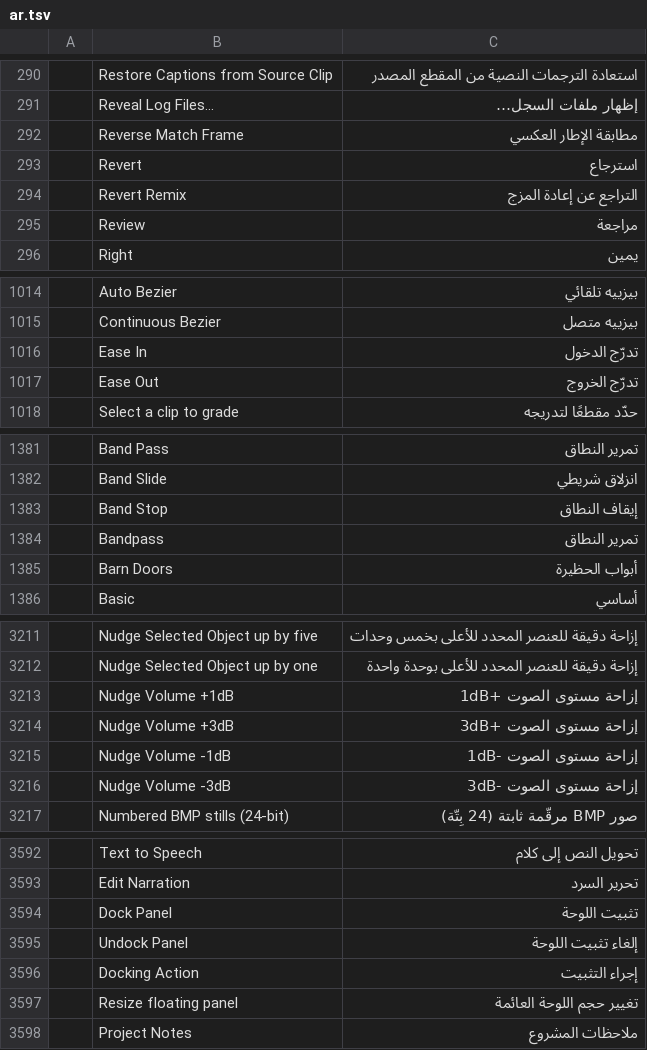
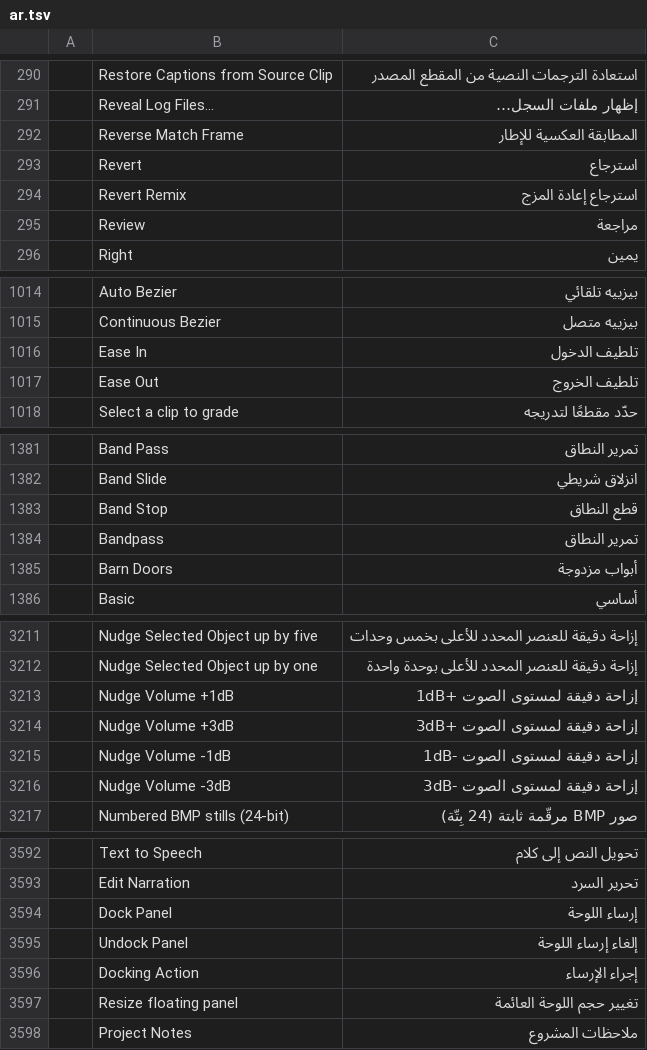
Before and after one commit to abdulkarimMahmoud/filmcraft, a TSV file: crates/ui-egui/src/i18n/ar.tsv, drawn as a sheet; only a part is shown, gaps mark what is left out; the diff covers the shown part only.

```diff
--- a/crates/ui-egui/src/i18n/ar.tsv
+++ b/crates/ui-egui/src/i18n/ar.tsv
@@ -291,5 +291,5 @@
 	Reveal Log Files…	إظهار ملفات السجل…
-	Reverse Match Frame	مطابقة الإطار العكسي
+	Reverse Match Frame	المطابقة العكسية للإطار
 	Revert	استرجاع
-	Revert Remix	التراجع عن إعادة المزج
+	Revert Remix	استرجاع إعادة المزج
 	Review	مراجعة
@@ -1015,4 +1015,4 @@
 	Continuous Bezier	بيزييه متصل
-	Ease In	تدرّج الدخول
-	Ease Out	تدرّج الخروج
+	Ease In	تلطيف الدخول
+	Ease Out	تلطيف الخروج
 	Select a clip to grade	حدّد مقطعًا لتدريجه
@@ -1382,5 +1382,5 @@
 	Band Slide	انزلاق شريطي
-	Band Stop	إيقاف النطاق
+	Band Stop	قطع النطاق
 	Bandpass	تمرير النطاق
-	Barn Doors	أبواب الحظيرة
+	Barn Doors	أبواب مزدوجة
 	Basic	أساسي
@@ -3212,6 +3212,6 @@
 	Nudge Selected Object up by one	إزاحة دقيقة للعنصر المحدد للأعلى بوحدة واحدة
-	Nudge Volume +1dB	إزاحة مستوى الصوت +1dB
-	Nudge Volume +3dB	إزاحة مستوى الصوت +3dB
-	Nudge Volume -1dB	إزاحة مستوى الصوت -1dB
-	Nudge Volume -3dB	إزاحة مستوى الصوت -3dB
+	Nudge Volume +1dB	إزاحة دقيقة لمستوى الصوت +1dB
+	Nudge Volume +3dB	إزاحة دقيقة لمستوى الصوت +3dB
+	Nudge Volume -1dB	إزاحة دقيقة لمستوى الصوت -1dB
+	Nudge Volume -3dB	إزاحة دقيقة لمستوى الصوت -3dB
 	Numbered BMP stills (24-bit)	صور BMP مرقّمة ثابتة (24 بِتّة)
@@ -3593,5 +3593,5 @@
 	Edit Narration	تحرير السرد
-	Dock Panel	تثبيت اللوحة
-	Undock Panel	إلغاء تثبيت اللوحة
-	Docking Action	إجراء التثبيت
+	Dock Panel	إرساء اللوحة
+	Undock Panel	إلغاء إرساء اللوحة
+	Docking Action	إجراء الإرساء
 	Resize floating panel	تغيير حجم اللوحة العائمة
```
Also changed, not shown: 39 edited cells elsewhere in this file.
